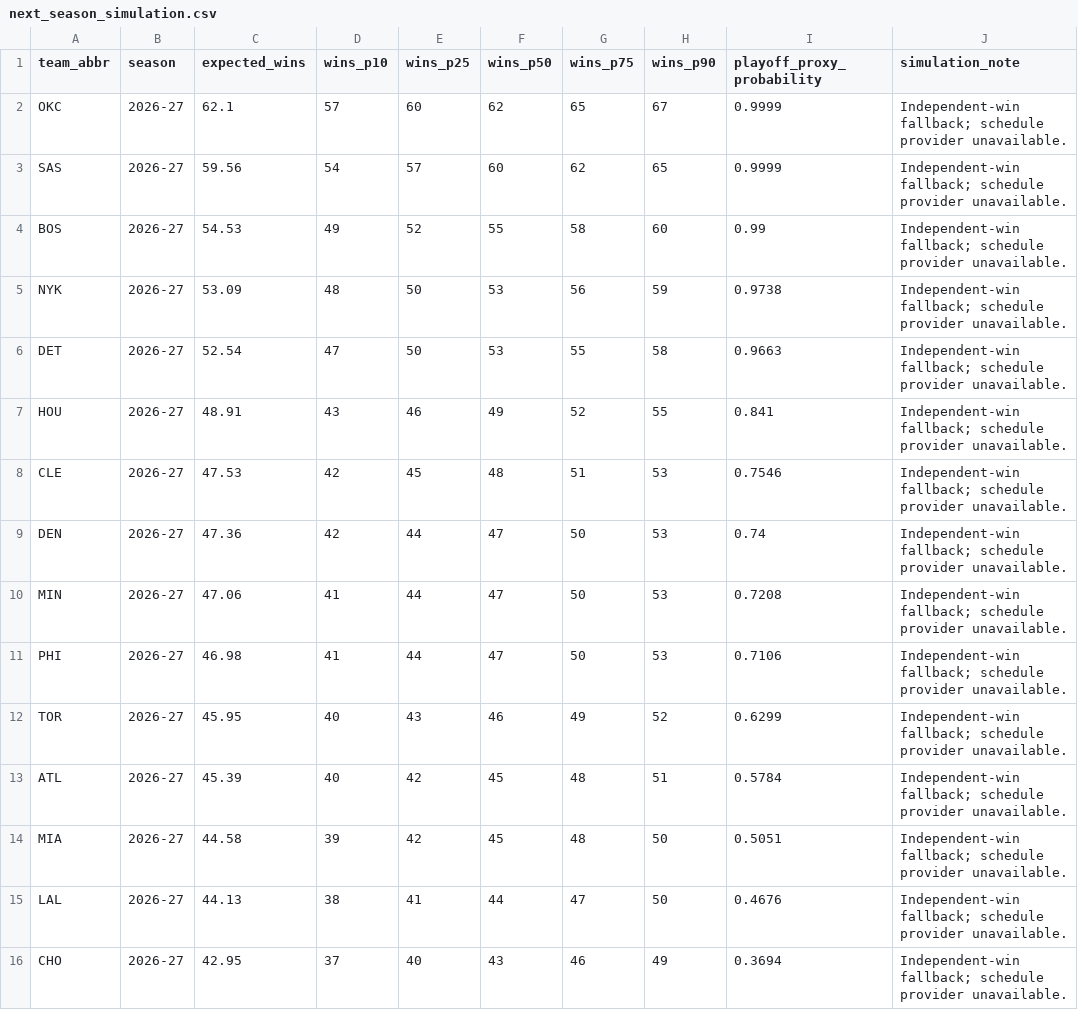
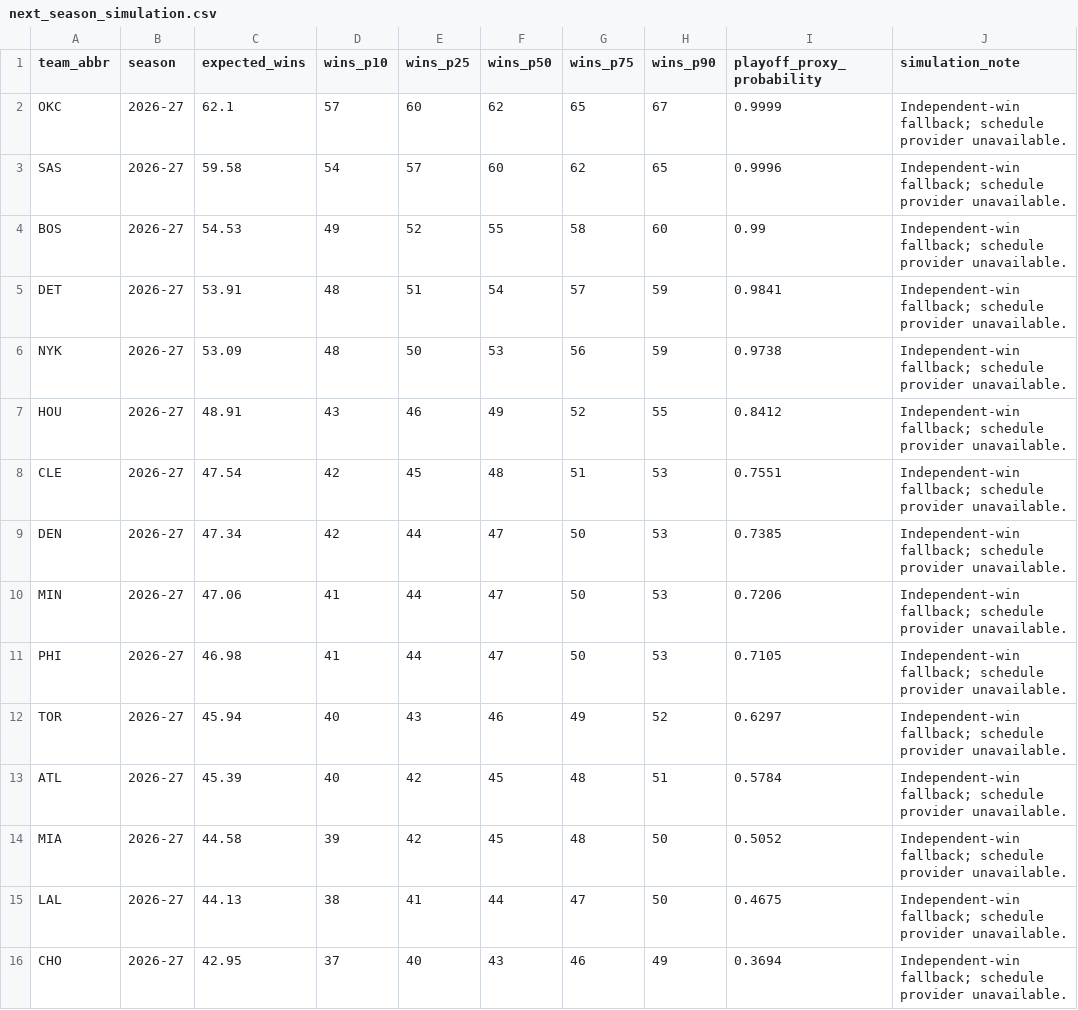
Before and after one commit to ADorsey1/nba-forecast-lab, a CSV file: data/processed/next_season_simulation.csv, drawn as a sheet; only a part is shown; the diff covers the shown part only.

```diff
--- a/data/processed/next_season_simulation.csv
+++ b/data/processed/next_season_simulation.csv
@@ -2,15 +2,15 @@ team_abbr,season,expected_wins,wins_p10,wins_p25,wins_p50,wins_p75,wins_p90,play
 OKC,2026-27,62.1,57,60,62,65,67,0.9999,Independent-win fallback; schedule provider unavailable.
-SAS,2026-27,59.56,54,57,60,62,65,0.9999,Independent-win fallback; schedule provider unavailable.
+SAS,2026-27,59.58,54,57,60,62,65,0.9996,Independent-win fallback; schedule provider unavailable.
 BOS,2026-27,54.53,49,52,55,58,60,0.99,Independent-win fallback; schedule provider unavailable.
+DET,2026-27,53.91,48,51,54,57,59,0.9841,Independent-win fallback; schedule provider unavailable.
 NYK,2026-27,53.09,48,50,53,56,59,0.9738,Independent-win fallback; schedule provider unavailable.
-DET,2026-27,52.54,47,50,53,55,58,0.9663,Independent-win fallback; schedule provider unavailable.
-HOU,2026-27,48.91,43,46,49,52,55,0.841,Independent-win fallback; schedule provider unavailable.
-CLE,2026-27,47.53,42,45,48,51,53,0.7546,Independent-win fallback; schedule provider unavailable.
-DEN,2026-27,47.36,42,44,47,50,53,0.74,Independent-win fallback; schedule provider unavailable.
-MIN,2026-27,47.06,41,44,47,50,53,0.7208,Independent-win fallback; schedule provider unavailable.
-PHI,2026-27,46.98,41,44,47,50,53,0.7106,Independent-win fallback; schedule provider unavailable.
-TOR,2026-27,45.95,40,43,46,49,52,0.6299,Independent-win fallback; schedule provider unavailable.
+HOU,2026-27,48.91,43,46,49,52,55,0.8412,Independent-win fallback; schedule provider unavailable.
+CLE,2026-27,47.54,42,45,48,51,53,0.7551,Independent-win fallback; schedule provider unavailable.
+DEN,2026-27,47.34,42,44,47,50,53,0.7385,Independent-win fallback; schedule provider unavailable.
+MIN,2026-27,47.06,41,44,47,50,53,0.7206,Independent-win fallback; schedule provider unavailable.
+PHI,2026-27,46.98,41,44,47,50,53,0.7105,Independent-win fallback; schedule provider unavailable.
+TOR,2026-27,45.94,40,43,46,49,52,0.6297,Independent-win fallback; schedule provider unavailable.
 ATL,2026-27,45.39,40,42,45,48,51,0.5784,Independent-win fallback; schedule provider unavailable.
-MIA,2026-27,44.58,39,42,45,48,50,0.5051,Independent-win fallback; schedule provider unavailable.
-LAL,2026-27,44.13,38,41,44,47,50,0.4676,Independent-win fallback; schedule provider unavailable.
+MIA,2026-27,44.58,39,42,45,48,50,0.5052,Independent-win fallback; schedule provider unavailable.
+LAL,2026-27,44.13,38,41,44,47,50,0.4675,Independent-win fallback; schedule provider unavailable.
 CHO,2026-27,42.95,37,40,43,46,49,0.3694,Independent-win fallback; schedule provider unavailable.
```
Also changed, not shown: 12 edited cells elsewhere in this file, data/processed/next_season_forecast.csv, data/processed/player_ratings.csv, 5 other files.
